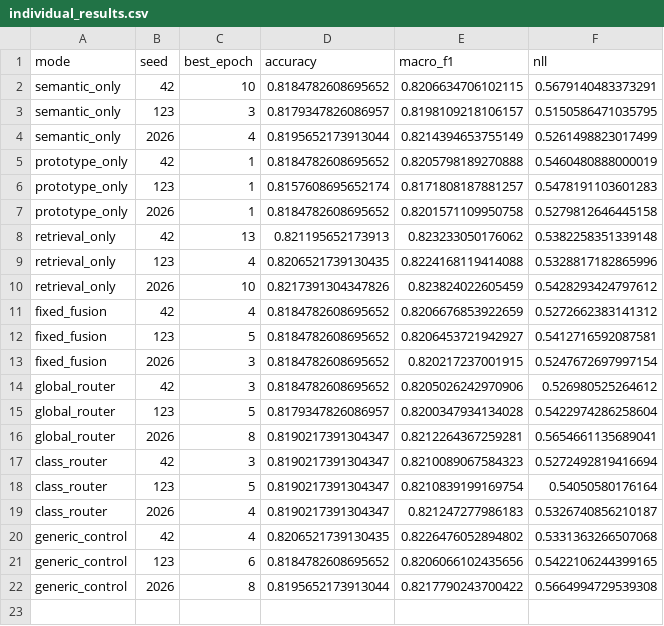
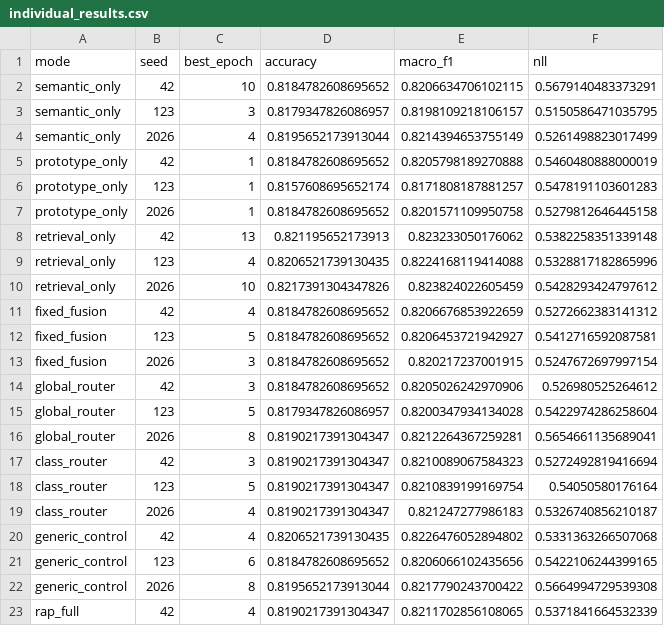
Before and after one commit to ankita6876/bangla-sentiment-research, a CSV file: research_stage8c/individual_results.csv, drawn as a sheet.

```diff
--- a/research_stage8c/individual_results.csv
+++ b/research_stage8c/individual_results.csv
@@ -22 +22,2 @@ generic_control,123,6,0.8184782608695652,0.8206066102435656,0.5422106244399165
 generic_control,2026,8,0.8195652173913044,0.8217790243700422,0.5664994729539308
+rap_full,42,4,0.8190217391304347,0.8211702856108065,0.5371841664532339
```
Also changed, not shown: research_stage8c/training_history.csv.
